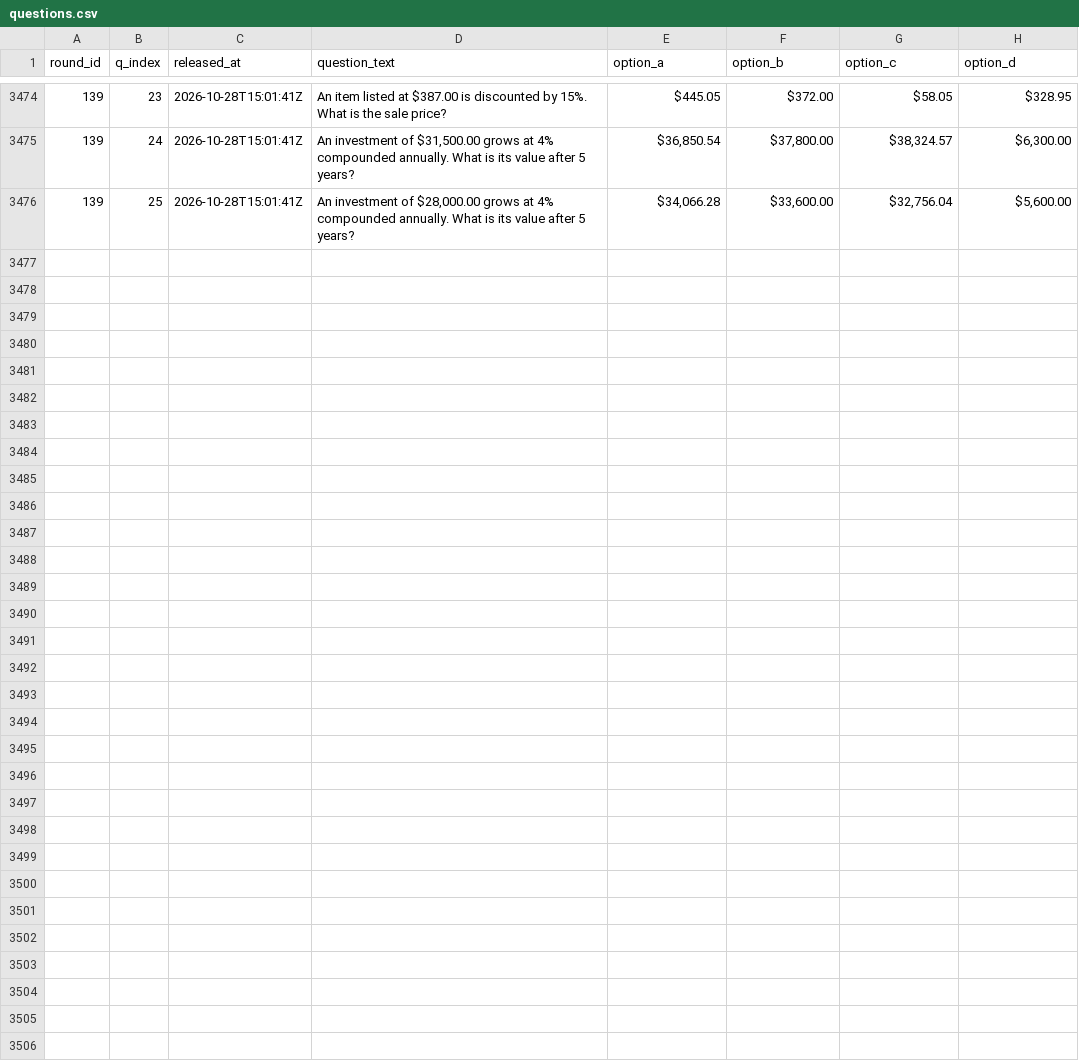
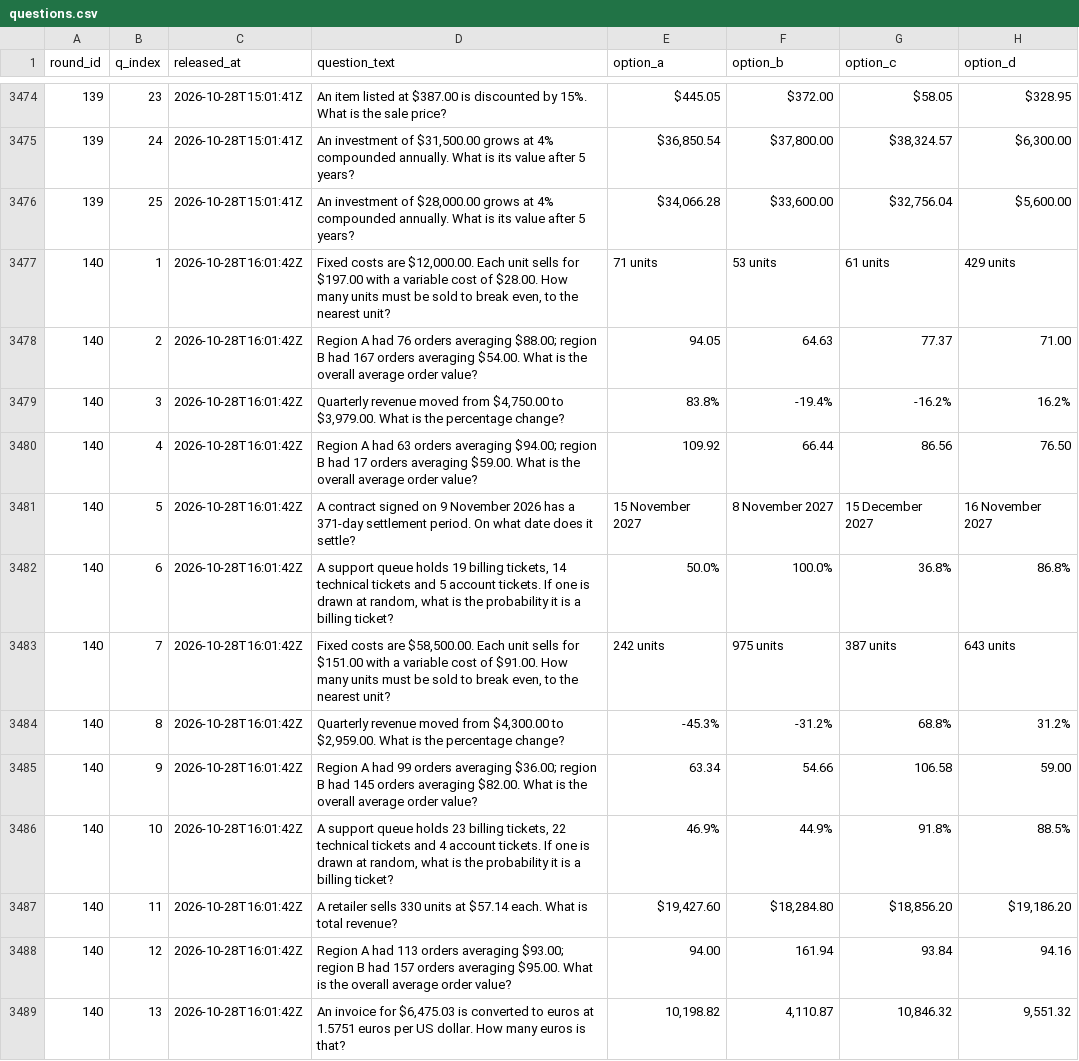
Before and after one commit to FaisalXL/dso429-hourly-quiz-2, a CSV file: questions.csv, drawn as a sheet; only a part is shown, gaps mark what is left out; the diff covers the shown part only; the diff names each change by its address in the sheet, - before the commit and + after, or states it on an @@ line.

Commit message:
Release: 2026-10-28T16:01Z

```diff
--- a/questions.csv
+++ b/questions.csv
+row 3477: 140 | 1 | 2026-10-28T16:01:42Z | Fixed costs are $12,000.00. Each unit sells for $197.00 with a variable cost of $28.00. How many units must be sold to break even, to the nearest unit? | 71 units | 53 units | 61 units | 429 units
+row 3478: 140 | 2 | 2026-10-28T16:01:42Z | Region A had 76 orders averaging $88.00; region B had 167 orders averaging $54.00. What is the overall average order value? | 94.05 | 64.63 | 77.37 | 71.00
+row 3479: 140 | 3 | 2026-10-28T16:01:42Z | Quarterly revenue moved from $4,750.00 to $3,979.00. What is the percentage change? | 83.8% | -19.4% | -16.2% | 16.2%
+row 3480: 140 | 4 | 2026-10-28T16:01:42Z | Region A had 63 orders averaging $94.00; region B had 17 orders averaging $59.00. What is the overall average order value? | 109.92 | 66.44 | 86.56 | 76.50
+row 3481: 140 | 5 | 2026-10-28T16:01:42Z | A contract signed on 9 November 2026 has a 371-day settlement period. On what date does it settle? | 15 November 2027 | 8 November 2027 | 15 December 2027 | 16 November 2027
+row 3482: 140 | 6 | 2026-10-28T16:01:42Z | A support queue holds 19 billing tickets, 14 technical tickets and 5 account tickets. If one is drawn at random, what is the probability it is a billing ticket? | 50.0% | 100.0% | 36.8% | 86.8%
+row 3483: 140 | 7 | 2026-10-28T16:01:42Z | Fixed costs are $58,500.00. Each unit sells for $151.00 with a variable cost of $91.00. How many units must be sold to break even, to the nearest unit? | 242 units | 975 units | 387 units | 643 units
+row 3484: 140 | 8 | 2026-10-28T16:01:42Z | Quarterly revenue moved from $4,300.00 to $2,959.00. What is the percentage change? | -45.3% | -31.2% | 68.8% | 31.2%
+row 3485: 140 | 9 | 2026-10-28T16:01:42Z | Region A had 99 orders averaging $36.00; region B had 145 orders averaging $82.00. What is the overall average order value? | 63.34 | 54.66 | 106.58 | 59.00
+row 3486: 140 | 10 | 2026-10-28T16:01:42Z | A support queue holds 23 billing tickets, 22 technical tickets and 4 account tickets. If one is drawn at random, what is the probability it is a billing ticket? | 46.9% | 44.9% | 91.8% | 88.5%
+row 3487: 140 | 11 | 2026-10-28T16:01:42Z | A retailer sells 330 units at $57.14 each. What is total revenue? | $19,427.60 | $18,284.80 | $18,856.20 | $19,186.20
+row 3488: 140 | 12 | 2026-10-28T16:01:42Z | Region A had 113 orders averaging $93.00; region B had 157 orders averaging $95.00. What is the overall average order value? | 94.00 | 161.94 | 93.84 | 94.16
+row 3489: 140 | 13 | 2026-10-28T16:01:42Z | An invoice for $6,475.03 is converted to euros at 1.5751 euros per US dollar. How many euros is that? | 10,198.82 | 4,110.87 | 10,846.32 | 9,551.32
```
Also changed, not shown: 12 added rows elsewhere in this file.
